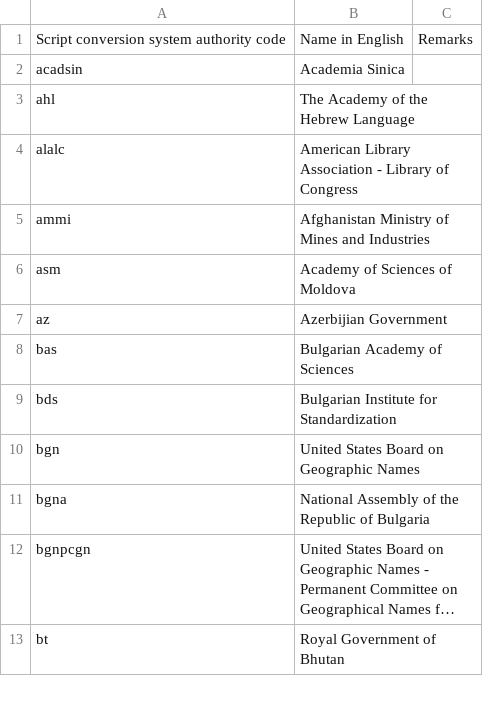
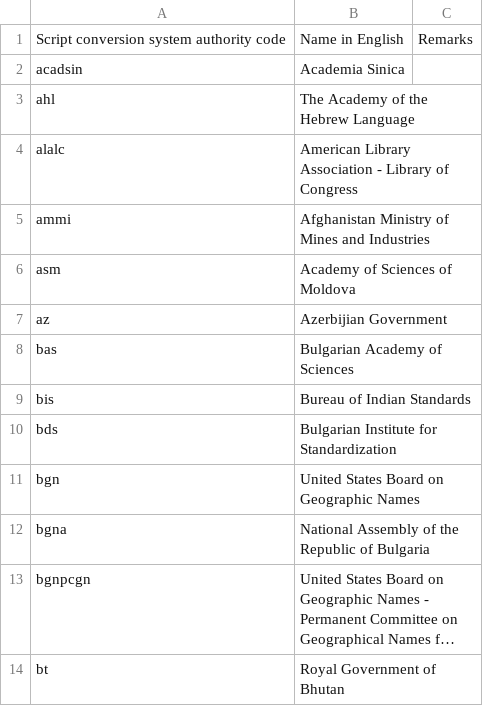
Before and after one commit to CalConnect/csd-transcription-systems, a CSV file: sources/data/authority-codes.csv, drawn as a sheet; only a part is shown; long unchanged cells end in ….

```diff
--- a/sources/data/authority-codes.csv
+++ b/sources/data/authority-codes.csv
@@ -8,2 +8,3 @@ az,Azerbijian Government,
 bas,Bulgarian Academy of Sciences,
+bis,Bureau of Indian Standards,
 bds,Bulgarian Institute for Standardization,
```
Also changed, not shown: sources/data/codes.csv, 1 other file.
